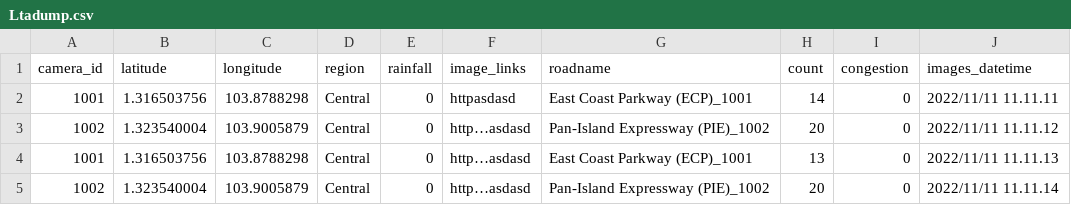
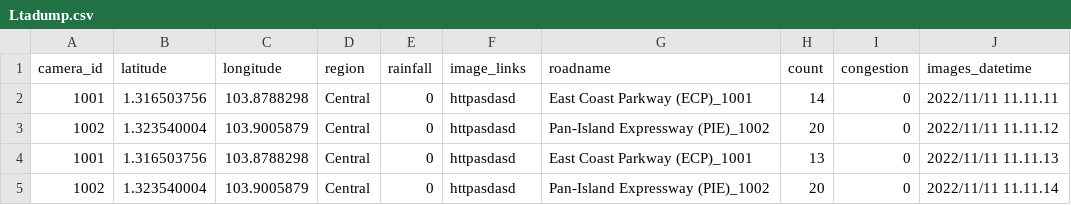
Before and after one commit to ReverseCache/dsa3101-2210-09-lta, a CSV file: docker/FrontEnd/Ltadump.csv, drawn as a sheet; the diff names each change by its address in the sheet, - before the commit and + after, or states it on an @@ line.

Commit message:
update ltadump

```diff
--- a/docker/FrontEnd/Ltadump.csv
+++ b/docker/FrontEnd/Ltadump.csv
-F3:F5 (image_links): http…asdasd
+F3:F5 (image_links): httpasdasd
```
Also changed, not shown: 1 other file.
